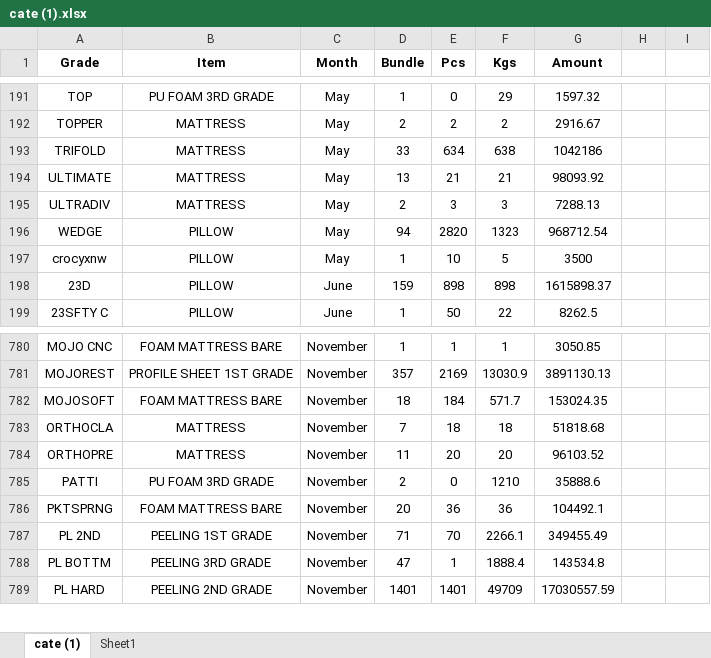
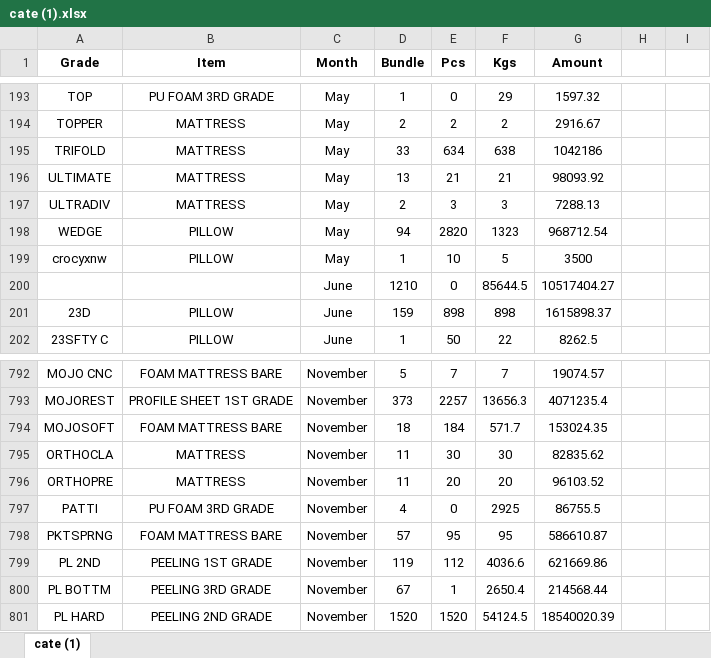
Before and after one commit to MayankPetrofoam/jindal-dashboard, an Excel workbook: cate (1).xlsx, sheet cate (1), drawn as a sheet; only a part is shown, gaps mark what is left out; values as stored, in another font and other column widths than the file's, no borders; addresses are those after the commit; the diff covers the shown part only; the diff names each change by its address in the sheet, - before the commit and + after, or states it on an @@ line.

```diff
--- a/cate (1).xlsx (sheet cate (1))
+++ b/cate (1).xlsx (sheet cate (1))
-sheet tab: Sheet1
+row 200:  |  | June | 1210 | 0 | 85644.5 | 10517404.27
-D792 (Bundle): 1
+D792 (Bundle): 5
-E792 (Pcs): 1
+E792 (Pcs): 7
-F792 (Kgs): 1
+F792 (Kgs): 7
-G792 (Amount): 3050.85
+G792 (Amount): 19074.57
-D793 (Bundle): 357
+D793 (Bundle): 373
-E793 (Pcs): 2169
+E793 (Pcs): 2257
-F793 (Kgs): 13030.9
+F793 (Kgs): 13656.3
-G793 (Amount): 3891130.13
+G793 (Amount): 4071235.4
-D795 (Bundle): 7
+D795 (Bundle): 11
-E795 (Pcs): 18
+E795 (Pcs): 30
-F795 (Kgs): 18
+F795 (Kgs): 30
-G795 (Amount): 51818.68
+G795 (Amount): 82835.62
-D797 (Bundle): 2
+D797 (Bundle): 4
-F797 (Kgs): 1210
+F797 (Kgs): 2925
-G797 (Amount): 35888.6
+G797 (Amount): 86755.5
-D798 (Bundle): 20
+D798 (Bundle): 57
-E798 (Pcs): 36
+E798 (Pcs): 95
-F798 (Kgs): 36
+F798 (Kgs): 95
-G798 (Amount): 104492.1
+G798 (Amount): 586610.87
-D799 (Bundle): 71
+D799 (Bundle): 119
-E799 (Pcs): 70
+E799 (Pcs): 112
-F799 (Kgs): 2266.1
+F799 (Kgs): 4036.6
-G799 (Amount): 349455.49
+G799 (Amount): 621669.86
-D800 (Bundle): 47
+D800 (Bundle): 67
-F800 (Kgs): 1888.4
+F800 (Kgs): 2650.4
-G800 (Amount): 143534.8
+G800 (Amount): 214568.44
-D801 (Bundle): 1401
+D801 (Bundle): 1520
-E801 (Pcs): 1401
+E801 (Pcs): 1520
-F801 (Kgs): 49709
+F801 (Kgs): 54124.5
-G801 (Amount): 17030557.59
+G801 (Amount): 18540020.39
```
Also changed, not shown: 14 added rows and 112 edited cells elsewhere in this sheet, 1 other file.
